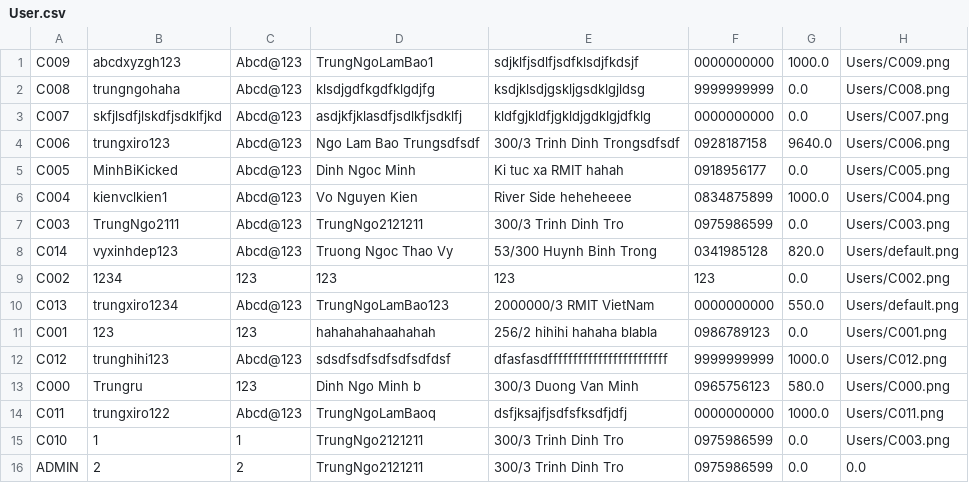
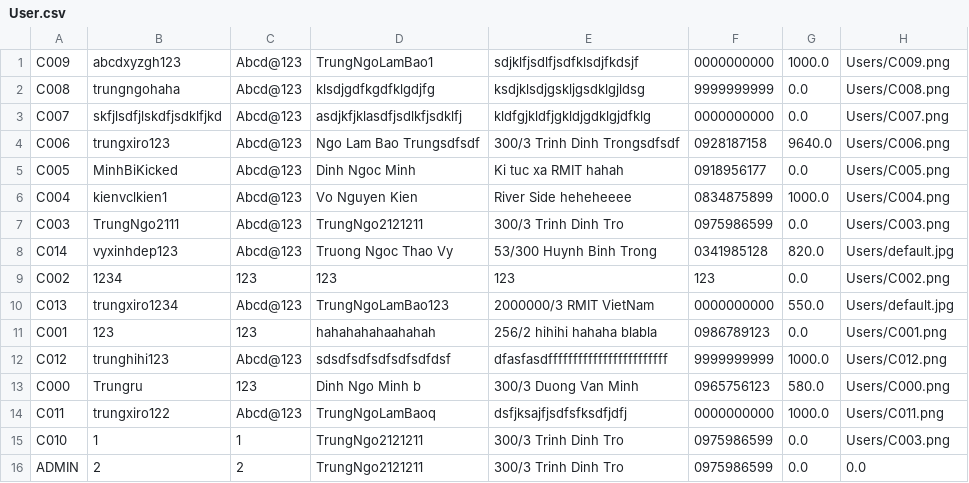
Before and after one commit to TrungNgo21/rentalShop, a CSV file: src/main/java/DataFile/User.csv, drawn as a sheet.

```diff
--- a/src/main/java/DataFile/User.csv
+++ b/src/main/java/DataFile/User.csv
@@ -7,5 +7,5 @@ C004;kienvclkien1;Abcd@123;Vo Nguyen Kien ;River Side heheheeee;0834875899;1000.
 C003;TrungNgo2111;Abcd@123;TrungNgo2121211;300/3 Trinh Dinh Tro;0975986599;0.0;Users/C003.png
-C014;vyxinhdep123;Abcd@123;Truong Ngoc Thao Vy;53/300 Huynh Binh Trong;0341985128;820.0;Users/default.png
+C014;vyxinhdep123;Abcd@123;Truong Ngoc Thao Vy;53/300 Huynh Binh Trong;0341985128;820.0;Users/default.jpg
 C002;1234;123;123;123;123;0.0;Users/C002.png
-C013;trungxiro1234;Abcd@123;TrungNgoLamBao123;2000000/3 RMIT VietNam;0000000000;550.0;Users/default.png
+C013;trungxiro1234;Abcd@123;TrungNgoLamBao123;2000000/3 RMIT VietNam;0000000000;550.0;Users/default.jpg
 C001;123;123;hahahahahaahahah;256/2 hihihi hahaha blabla;0986789123;0.0;Users/C001.png
```
Also changed, not shown: 26 other files.
